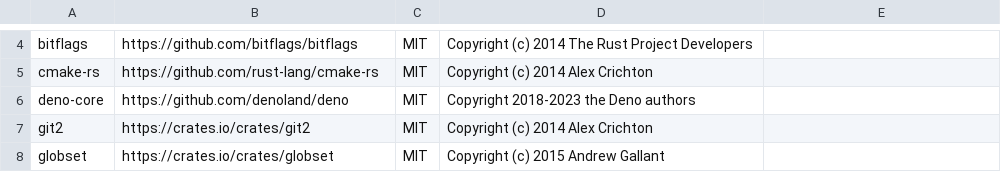
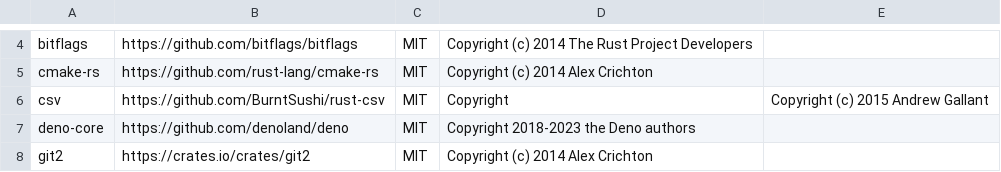
Before and after one commit to DataDog/datadog-static-analyzer, a CSV file: LICENSE-3rdparty.csv, drawn as a sheet; only a part is shown, gaps mark what is left out; the shorter side is filled out with more unchanged rows.

```diff
--- a/LICENSE-3rdparty.csv
+++ b/LICENSE-3rdparty.csv
@@ -5,2 +5,3 @@ bitflags,https://github.com/bitflags/bitflags,MIT,Copyright (c) 2014 The Rust Pr
 cmake-rs,https://github.com/rust-lang/cmake-rs,MIT,Copyright (c) 2014 Alex Crichton
+csv,https://github.com/BurntSushi/rust-csv,MIT,Copyright,Copyright (c) 2015 Andrew Gallant
 deno-core,https://github.com/denoland/deno,MIT,Copyright 2018-2023 the Deno authors
```
Also changed, not shown: 2 other files.
